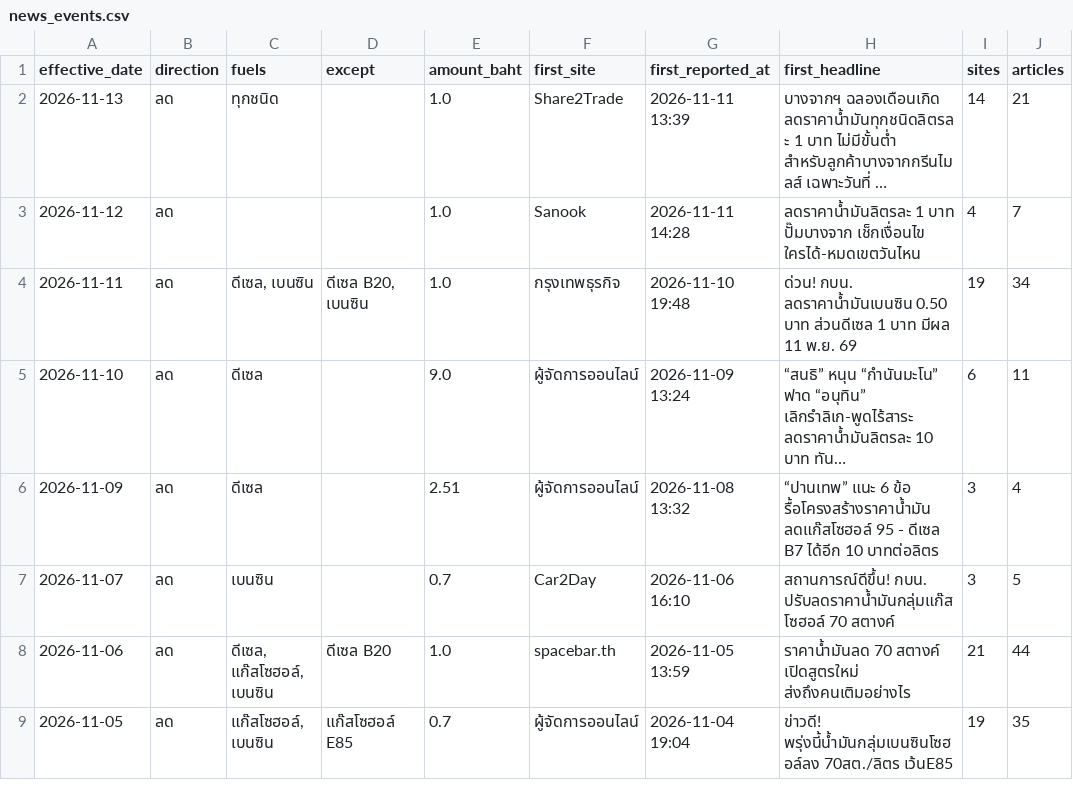
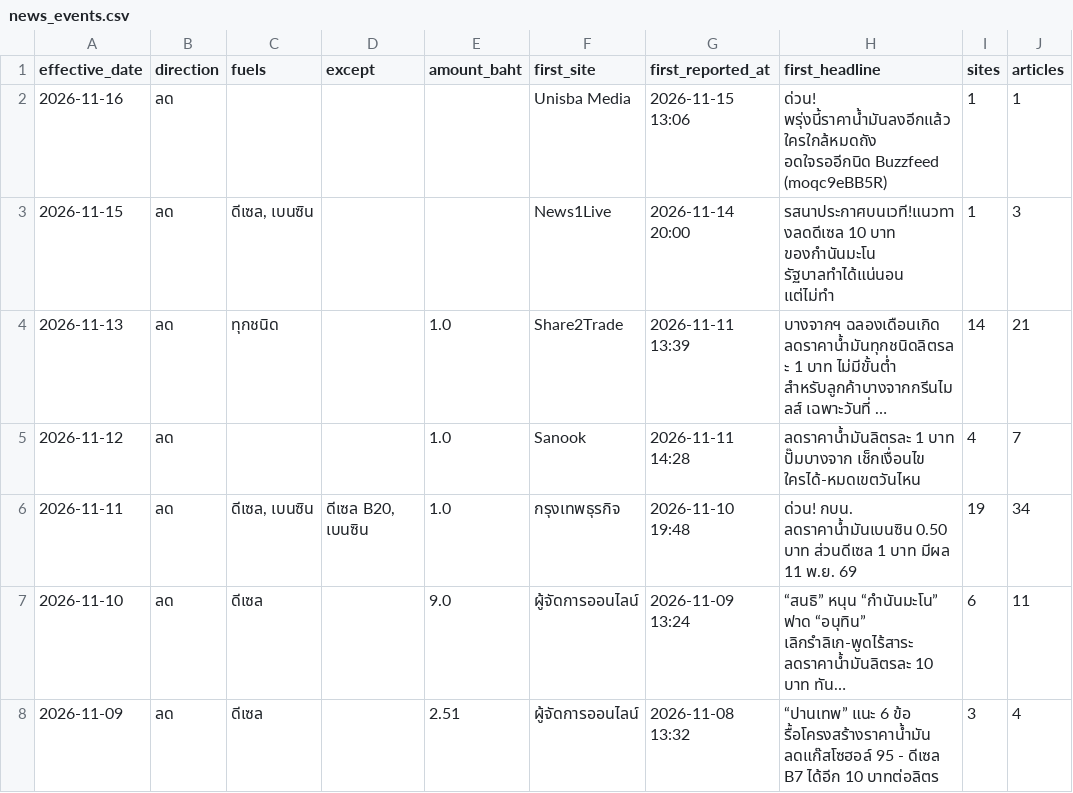
Before and after one commit to anantsrisu-cpu/eppo-oil-price, a CSV file: reports/pivots/news_events.csv, drawn as a sheet; only a part is shown; the shorter side is filled out with more unchanged rows; long unchanged cells end in …; the diff names each change by its address in the sheet, - before the commit and + after, or states it on an @@ line.

```diff
--- a/reports/pivots/news_events.csv
+++ b/reports/pivots/news_events.csv
+row 2: 2026-11-16 | ลด |  |  |  | Unisba Media | 2026-11-15 13:06 | ด่วน! พรุ่งนี้ราคาน้ำมันลงอีกแล้ว ใครใกล้หมดถัง อดใจรออีกนิด Buzzfeed (moqc9eBB5R) | 1 | 1
+row 3: 2026-11-15 | ลด | ดีเซล, เบนซิน |  |  | News1Live | 2026-11-14 20:00 | รสนาประกาศบนเวที!แนวทางลดดีเซล 10 บาท ของกำนันมะโน รัฐบาลทำได้แน่นอน แต่ไม่ทำ | 1 | 3
```
Also changed, not shown: data/run_log.csv, reports/pivots/monthly_avg.csv, 8 other files.
